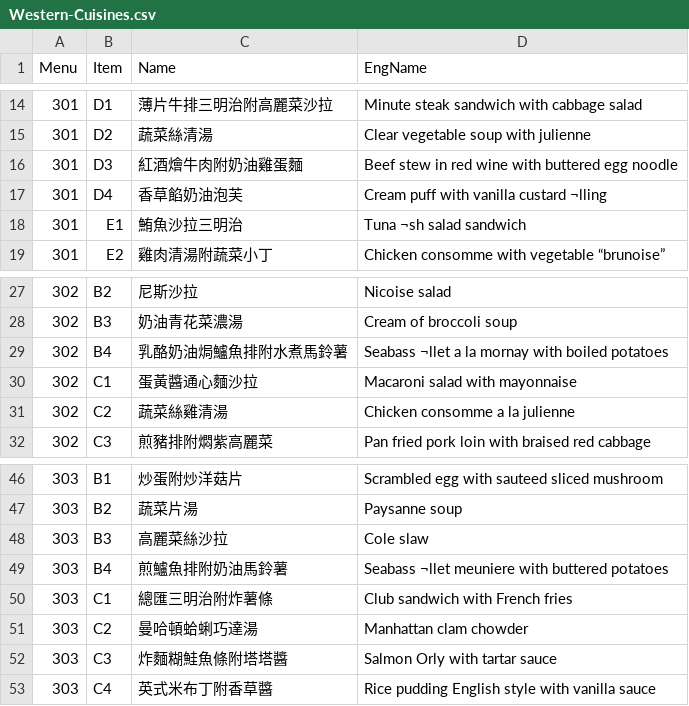
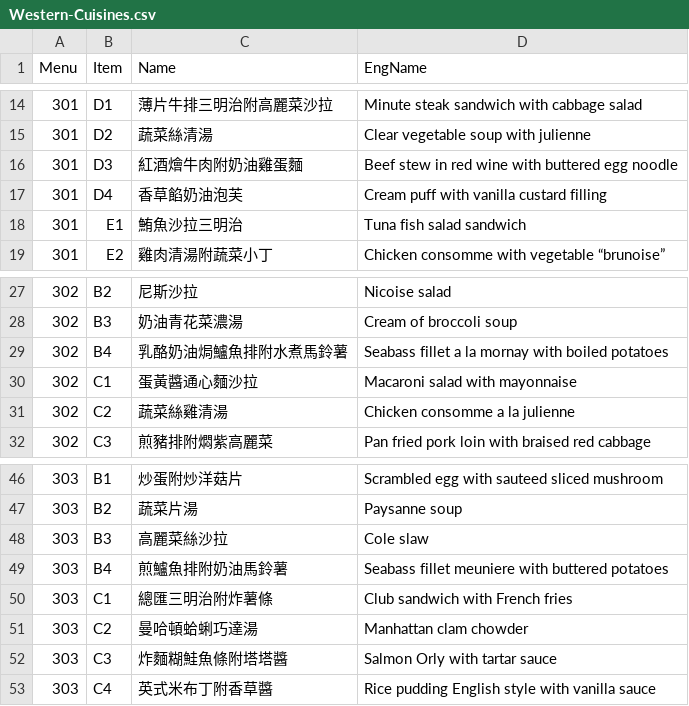
Before and after one commit to sdwh/Data, a CSV file: CSV/Western-Cuisines.csv, drawn as a sheet; only a part is shown, gaps mark what is left out.

Commit message:
update

```diff
--- a/CSV/Western-Cuisines.csv
+++ b/CSV/Western-Cuisines.csv
@@ -16,4 +16,4 @@ Menu,Item,Name,EngName
 301,D3,紅酒燴牛肉附奶油雞蛋麵,Beef stew in red wine with buttered egg noodle
-301,D4,香草餡奶油泡芙,Cream puff with vanilla custard ¬lling
-301,E1,鮪魚沙拉三明治,Tuna ¬sh salad sandwich
+301,D4,香草餡奶油泡芙,Cream puff with vanilla custard filling
+301,E1,鮪魚沙拉三明治,Tuna fish salad sandwich
 301,E2,雞肉清湯附蔬菜小丁,Chicken consomme with vegetable “brunoise”
@@ -28,3 +28,3 @@ Menu,Item,Name,EngName
 302,B3,奶油青花菜濃湯,Cream of broccoli soup
-302,B4,乳酪奶油焗鱸魚排附水煮馬鈴薯,Seabass ¬llet a la mornay with boiled potatoes
+302,B4,乳酪奶油焗鱸魚排附水煮馬鈴薯,Seabass fillet a la mornay with boiled potatoes
 302,C1,蛋黃醬通心麵沙拉,Macaroni salad with mayonnaise
@@ -48,3 +48,3 @@ Menu,Item,Name,EngName
 303,B3,高麗菜絲沙拉,Cole slaw
-303,B4,煎鱸魚排附奶油馬鈴薯,Seabass ¬llet meuniere with buttered potatoes
+303,B4,煎鱸魚排附奶油馬鈴薯,Seabass fillet meuniere with buttered potatoes
 303,C1,總匯三明治附炸薯條,Club sandwich with French fries
```
